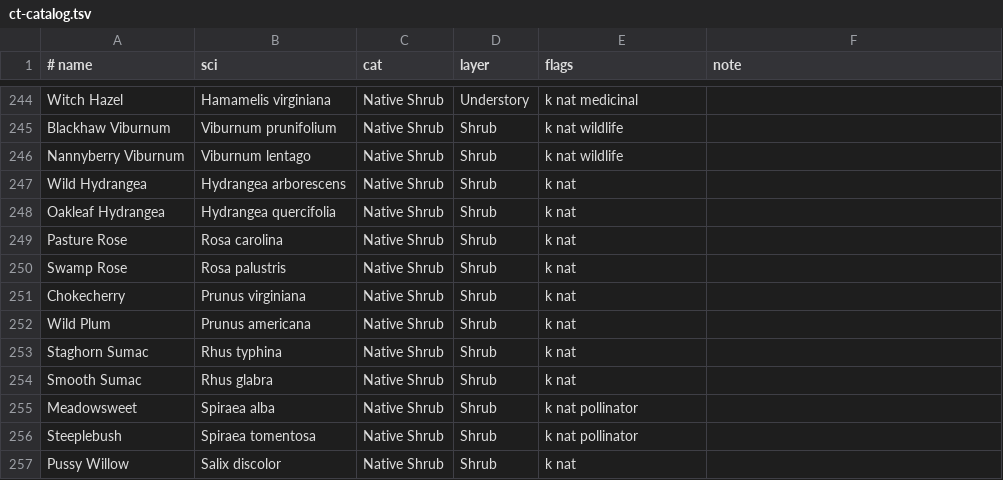
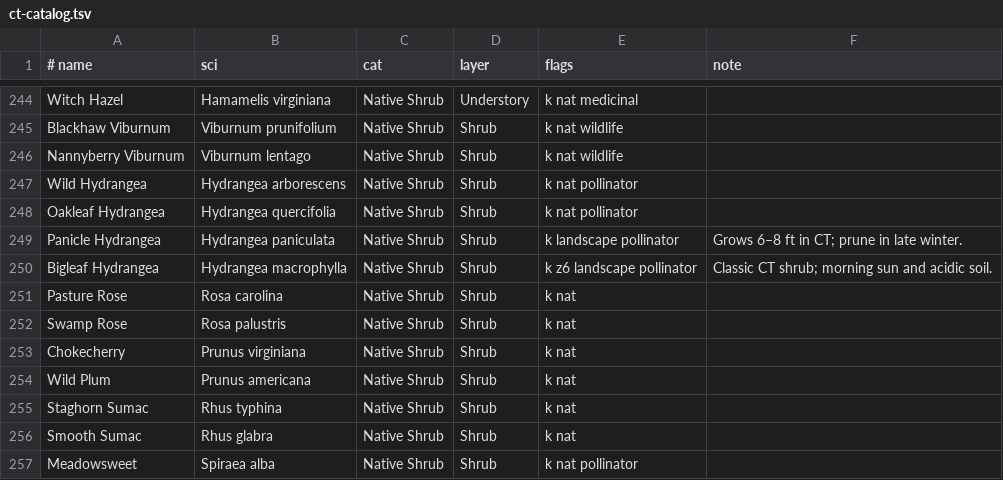
Before and after one commit to ccrozz/NTRLVR, a TSV file: data/ct-catalog.tsv, drawn as a sheet; only a part is shown, gaps mark what is left out; the shorter side is filled out with more unchanged rows.

```diff
--- a/data/ct-catalog.tsv
+++ b/data/ct-catalog.tsv
@@ -246,4 +246,6 @@ Blackhaw Viburnum	Viburnum prunifolium	Native Shrub	Shrub	k nat wildlife
 Nannyberry Viburnum	Viburnum lentago	Native Shrub	Shrub	k nat wildlife	
-Wild Hydrangea	Hydrangea arborescens	Native Shrub	Shrub	k nat	
-Oakleaf Hydrangea	Hydrangea quercifolia	Native Shrub	Shrub	k nat	
+Wild Hydrangea	Hydrangea arborescens	Native Shrub	Shrub	k nat pollinator	
+Oakleaf Hydrangea	Hydrangea quercifolia	Native Shrub	Shrub	k nat pollinator	
+Panicle Hydrangea	Hydrangea paniculata	Native Shrub	Shrub	k landscape pollinator	Grows 6–8 ft in CT; prune in late winter.
+Bigleaf Hydrangea	Hydrangea macrophylla	Native Shrub	Shrub	k z6 landscape pollinator	Classic CT shrub; morning sun and acidic soil.
 Pasture Rose	Rosa carolina	Native Shrub	Shrub	k nat	
```
Also changed, not shown: 9 other files.
